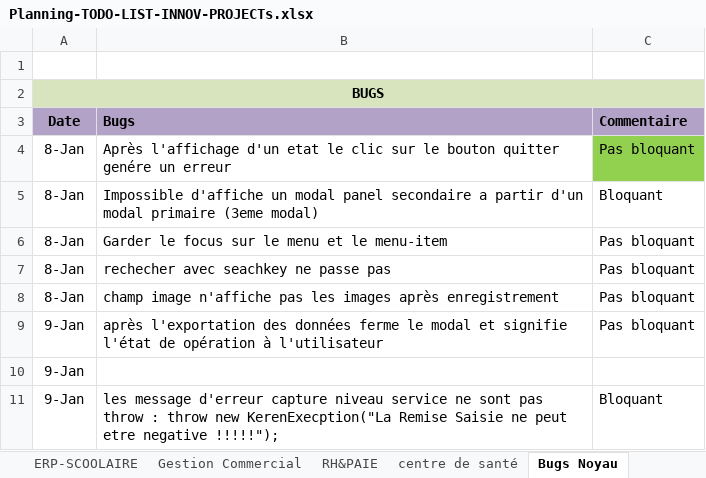
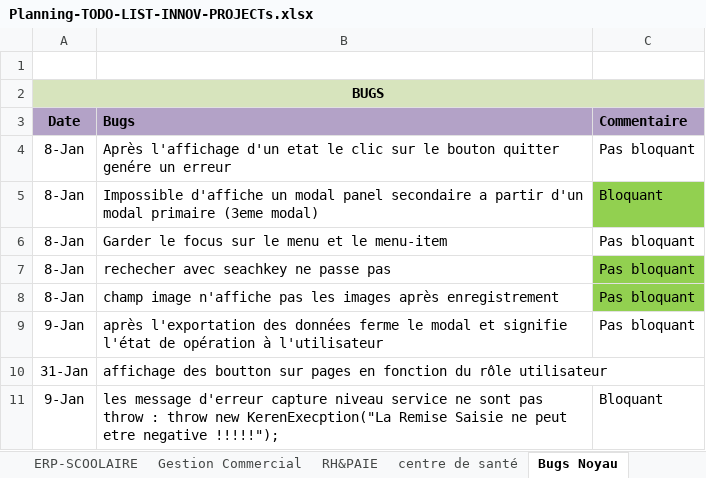
Before and after one commit to Teratech2018/Teratech, an Excel workbook: 0-docs/entreprenariat/Planning-TODO-LIST-INNOV-PROJECTs.xlsx, sheet Bugs Noyau, drawn as a sheet; values as stored, in another font and other column widths than the file's, no borders; removed rows and columns are numbered as before the commit, all else as after; the diff names each change by its address in the sheet, - before the commit and + after, or states it on an @@ line.

Commit message:
@push budg nouveau noyau

```diff
--- a/0-docs/entreprenariat/Planning-TODO-LIST-INNOV-PROJECTs.xlsx (sheet Bugs Noyau)
+++ b/0-docs/entreprenariat/Planning-TODO-LIST-INNOV-PROJECTs.xlsx (sheet Bugs Noyau)
-C4 fill: #92D050
+C4 fill: none
-C5 fill: none
+C5 fill: #92D050
-C7:C8 fill: none
+C7:C8 fill: #92D050
-row 10: 9-Jan
+row 10: 31-Jan | affichage des boutton sur pages en fonction du rôle utilisateur
```
Also changed, not shown: sheet ERP-SCOOLAIRE.
